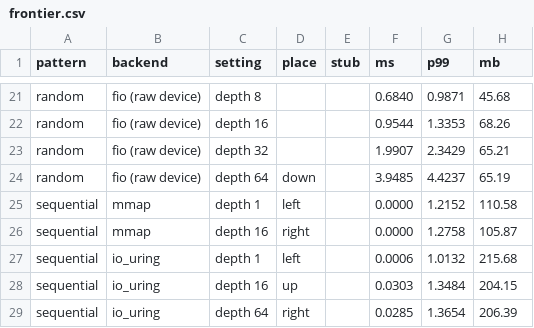
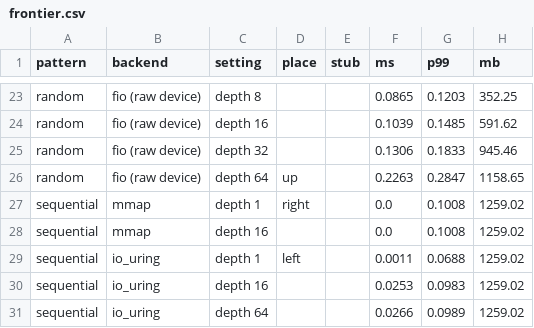
Before and after one commit to qdrant/landing_page, a CSV file: qdrant-landing/assets/viz/universal-io/frontier.csv, drawn as a sheet; only a part is shown, gaps mark what is left out; addresses are those after the commit; the diff covers the shown part only; the diff names each change by its address in the sheet, - before the commit and + after, or states it on an @@ line.

```diff
--- a/qdrant-landing/assets/viz/universal-io/frontier.csv
+++ b/qdrant-landing/assets/viz/universal-io/frontier.csv
-F23 (ms): 0.6840
+F23 (ms): 0.0865
-G23 (p99): 0.9871
+G23 (p99): 0.1203
-H23 (mb): 45.68
+H23 (mb): 352.25
-F24 (ms): 0.9544
+F24 (ms): 0.1039
-G24 (p99): 1.3353
+G24 (p99): 0.1485
-H24 (mb): 68.26
+H24 (mb): 591.62
-F25 (ms): 1.9907
+F25 (ms): 0.1306
-G25 (p99): 2.3429
+G25 (p99): 0.1833
-H25 (mb): 65.21
+H25 (mb): 945.46
-D26 (place): down
+D26 (place): up
-F26 (ms): 3.9485
+F26 (ms): 0.2263
-G26 (p99): 4.4237
+G26 (p99): 0.2847
-H26 (mb): 65.19
+H26 (mb): 1158.65
-D27 (place): left
+D27 (place): right
-F27:F28 (ms): 0.0000
+F27:F28 (ms): 0.0
-G27 (p99): 1.2152
+G27 (p99): 0.1008
-H27 (mb): 110.58
+H27 (mb): 1259.02
-D28 (place): right
+D28 (place): (empty)
-G28 (p99): 1.2758
+G28 (p99): 0.1008
-H28 (mb): 105.87
+H28 (mb): 1259.02
-F29 (ms): 0.0006
+F29 (ms): 0.0011
-G29 (p99): 1.0132
+G29 (p99): 0.0688
-H29 (mb): 215.68
+H29 (mb): 1259.02
-D30 (place): up
+D30 (place): (empty)
-F30 (ms): 0.0303
+F30 (ms): 0.0253
-G30 (p99): 1.3484
+G30 (p99): 0.0983
-H30 (mb): 204.15
+H30 (mb): 1259.02
-D31 (place): right
+D31 (place): (empty)
-F31 (ms): 0.0285
+F31 (ms): 0.0266
-G31 (p99): 1.3654
+G31 (p99): 0.0989
-H31 (mb): 206.39
+H31 (mb): 1259.02
```
Also changed, not shown: 2 added rows and 59 edited cells elsewhere in this file, qdrant-landing/assets/viz/universal-io/endpoints.csv, 5 other files.
